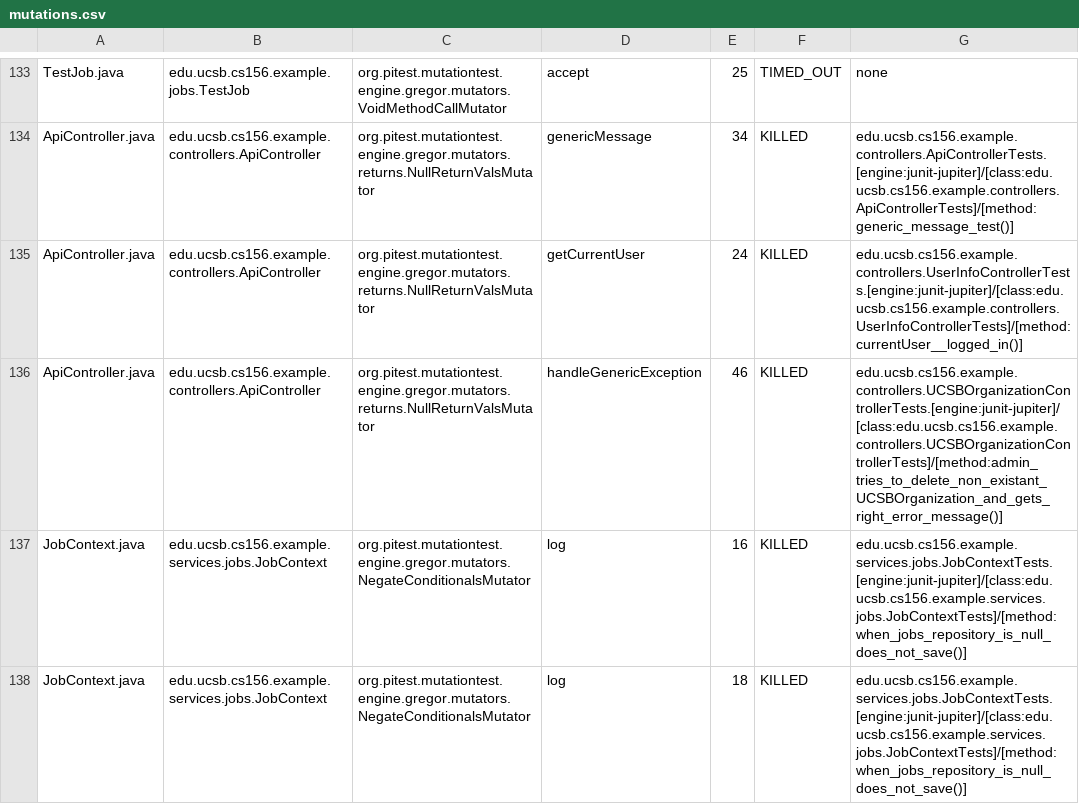
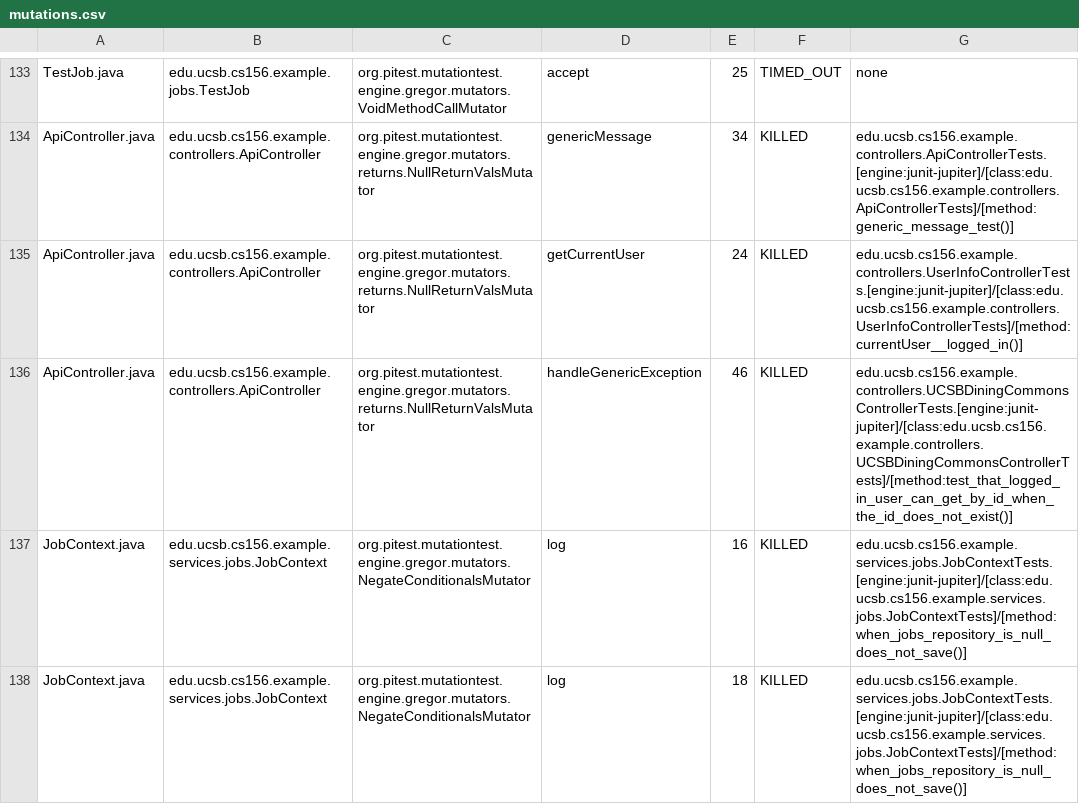
Before and after one commit to ucsb-cs156-f25/team02-f25-08, a CSV file: prs/83/pitest/mutations.csv, drawn as a sheet; only a part is shown, gaps mark what is left out.

Commit message:
Deploying to gh-pages from @ ucsb-cs156-f25/team02-f25-08@edea744e2b4b492d76c7593a8202e3e31637b09c 🚀

```diff
--- a/prs/83/pitest/mutations.csv
+++ b/prs/83/pitest/mutations.csv
@@ -135,3 +135,3 @@ ApiController.java,edu.ucsb.cs156.example.controllers.ApiController,org.pitest.m
 ApiController.java,edu.ucsb.cs156.example.controllers.ApiController,org.pitest.mutationtest.engine.gregor.mutators.returns.NullReturnValsMutator,getCurrentUser,24,KILLED,edu.ucsb.cs156.example.controllers.UserInfoControllerTests.[engine:junit-jupiter]/[class:edu.ucsb.cs156.example.controllers.UserInfoControllerTests]/[method:currentUser__logged_in()]
-ApiController.java,edu.ucsb.cs156.example.controllers.ApiController,org.pitest.mutationtest.engine.gregor.mutators.returns.NullReturnValsMutator,handleGenericException,46,KILLED,edu.ucsb.cs156.example.controllers.UCSBOrganizationControllerTests.[engine:junit-jupiter]/[class:edu.ucsb.cs156.example.controllers.UCSBOrganizationControllerTests]/[method:admin_tries_to_delete_non_existant_UCSBOrganization_and_gets_right_error_message()]
+ApiController.java,edu.ucsb.cs156.example.controllers.ApiController,org.pitest.mutationtest.engine.gregor.mutators.returns.NullReturnValsMutator,handleGenericException,46,KILLED,edu.ucsb.cs156.example.controllers.UCSBDiningCommonsControllerTests.[engine:junit-jupiter]/[class:edu.ucsb.cs156.example.controllers.UCSBDiningCommonsControllerTests]/[method:test_that_logged_in_user_can_get_by_id_when_the_id_does_not_exist()]
 JobContext.java,edu.ucsb.cs156.example.services.jobs.JobContext,org.pitest.mutationtest.engine.gregor.mutators.NegateConditionalsMutator,log,16,KILLED,edu.ucsb.cs156.example.services.jobs.JobContextTests.[engine:junit-jupiter]/[class:edu.ucsb.cs156.example.services.jobs.JobContextTests]/[method:when_jobs_repository_is_null_does_not_save()]
```
Also changed, not shown: 18 other files.
